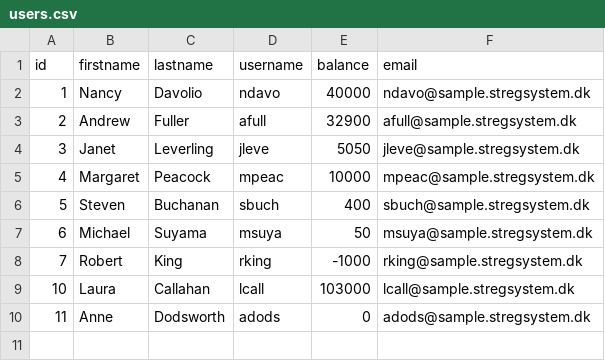
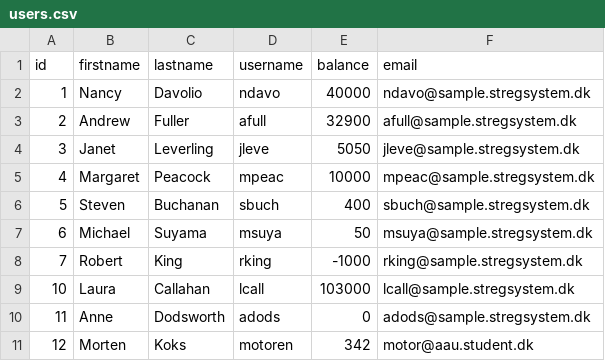
Before and after one commit to FlunkyHD/sem3, a CSV file: Eksamen/Data/users.csv, drawn as a sheet.

```diff
--- a/Eksamen/Data/users.csv
+++ b/Eksamen/Data/users.csv
@@ -10 +10,2 @@ id,firstname,lastname,username,balance,email
 11,Anne,Dodsworth,adods,0,adods@sample.stregsystem.dk
+12,Morten,Koks,motoren,342,motor@aau.student.dk
```
Also changed, not shown: 27 other files.
